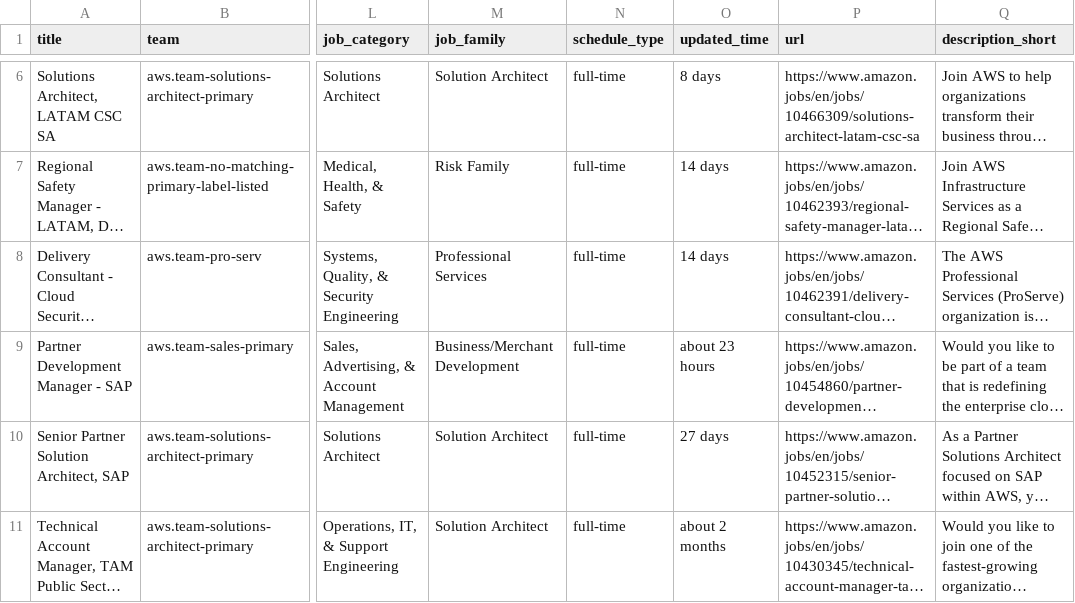
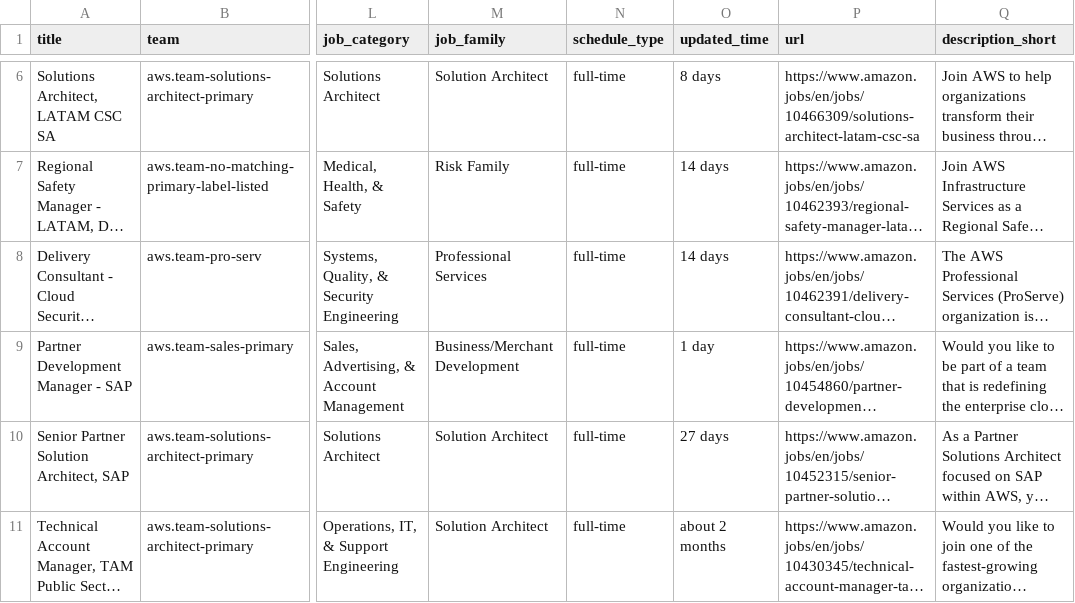
Before and after one commit to BarbaraPFloresRios/JobTrackerChile, a CSV file: data/raw/amazon_jobs.csv, drawn as a sheet; only a part is shown, gaps mark what is left out; long unchanged cells end in …; the diff names each change by its address in the sheet, - before the commit and + after, or states it on an @@ line.

```diff
--- a/data/raw/amazon_jobs.csv
+++ b/data/raw/amazon_jobs.csv
-O9 (updated_time): about 23 hours
+O9 (updated_time): 1 day
```
Also changed, not shown: data/raw/cencosud_jobs.csv, data/raw/mercadolibre_jobs.csv, 2 other files.
